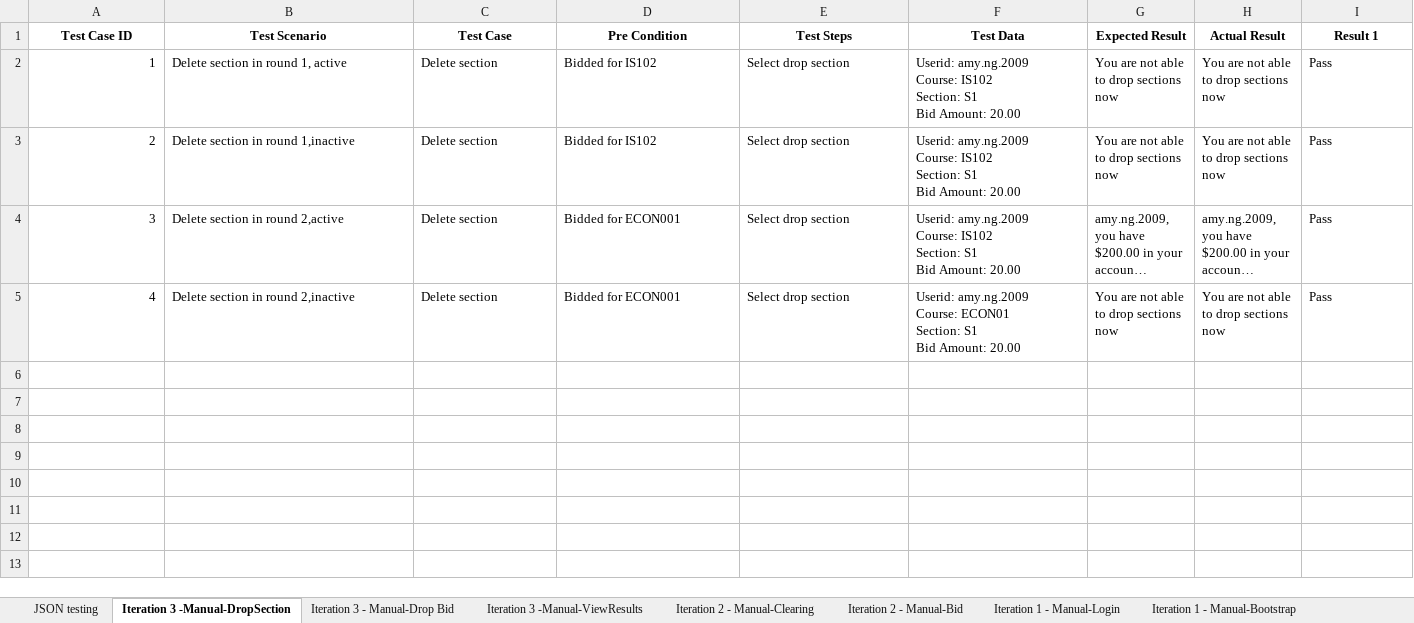
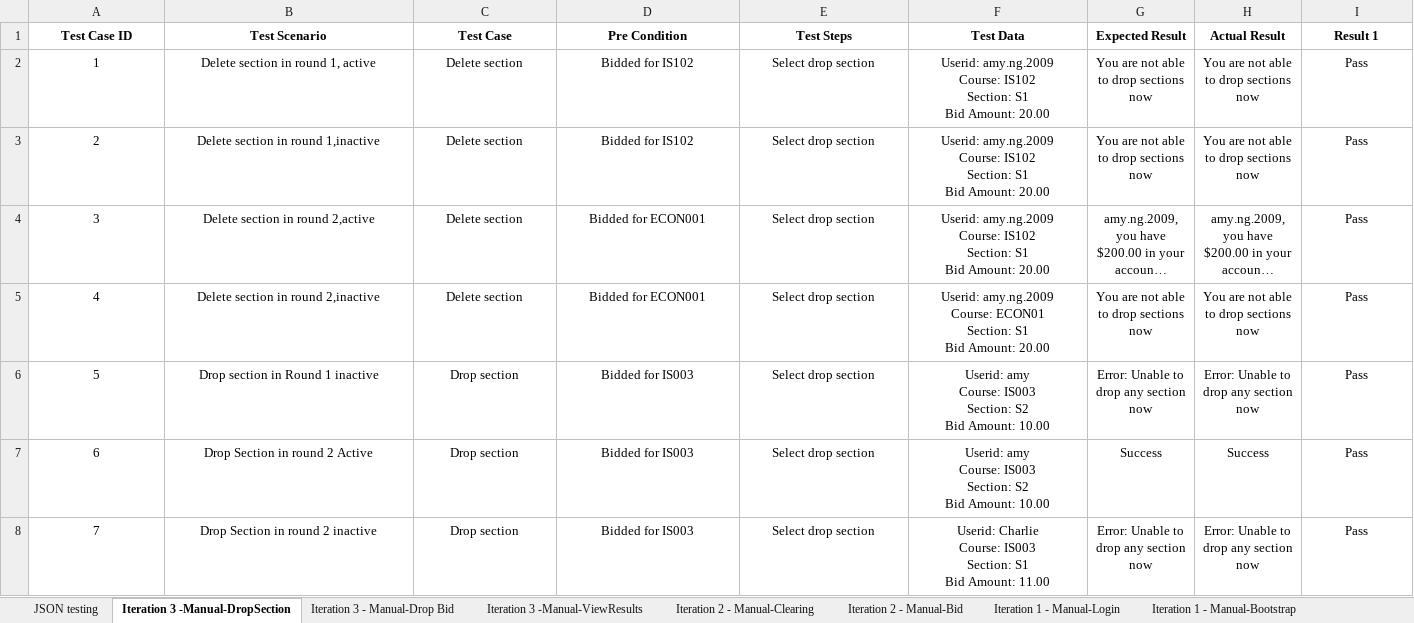
Before and after one commit to one-ice/IS212-Software-Project-Management, an Excel workbook: testing/testcases.xlsx, sheet Iteration 3 -Manual-DropSection, drawn as a sheet; only a part is shown; long unchanged cells end in …; values as stored, in another font and other column widths than the file's, no borders; rows hold the shown columns only; ↵ is a line break in a cell; the diff names each change by its address in the sheet, - before the commit and + after, or states it on an @@ line.

Commit message:
Updated testcases.xlsx to contain more testcases for drop section, round 2 bidding and view bidding status
Updated testcases.xlsx to contain more testcases for drop section, round 2 bidding and view bidding status

```diff
--- a/testing/testcases.xlsx (sheet Iteration 3 -Manual-DropSection)
+++ b/testing/testcases.xlsx (sheet Iteration 3 -Manual-DropSection)
-A2:A5 alignment: right
+A2:A5 alignment: center
-B2:I5 alignment: left
+B2:I5 alignment: center
+row 6: 5 | Drop section in Round 1 inactive | Drop section | Bidded for IS003 | Select drop section | Userid: amy ↵ Course: IS003 ↵ Section: S2 ↵ Bid Amount: 10.00 | Error: Unable to drop any section now | Error: Unable to drop any section now | Pass
+row 7: 6 | Drop Section in round 2 Active | Drop section | Bidded for IS003 | Select drop section | Userid: amy ↵ Course: IS003 ↵ Section: S2 ↵ Bid Amount: 10.00 | Success | Success | Pass
+row 8: 7 | Drop Section in round 2 inactive | Drop section | Bidded for IS003 | Select drop section | Userid: Charlie ↵ Course: IS003 ↵ Section: S1 ↵ Bid Amount: 11.00 | Error: Unable to drop any section now | Error: Unable to drop any section now | Pass
```
Also changed, not shown: sheet Iteration 3 -Manual-ViewResults, sheet Iteration 2 - Manual-Bid.
